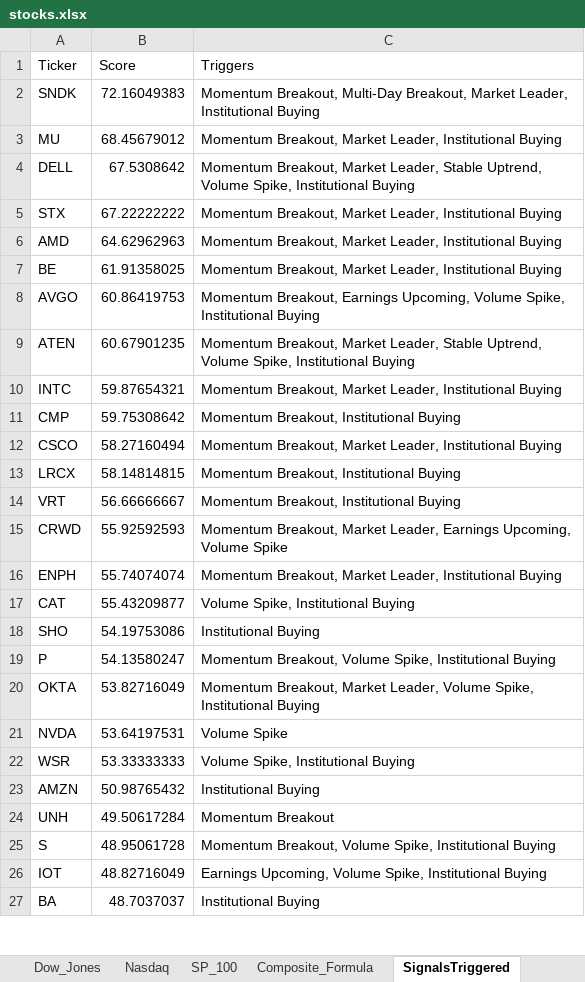
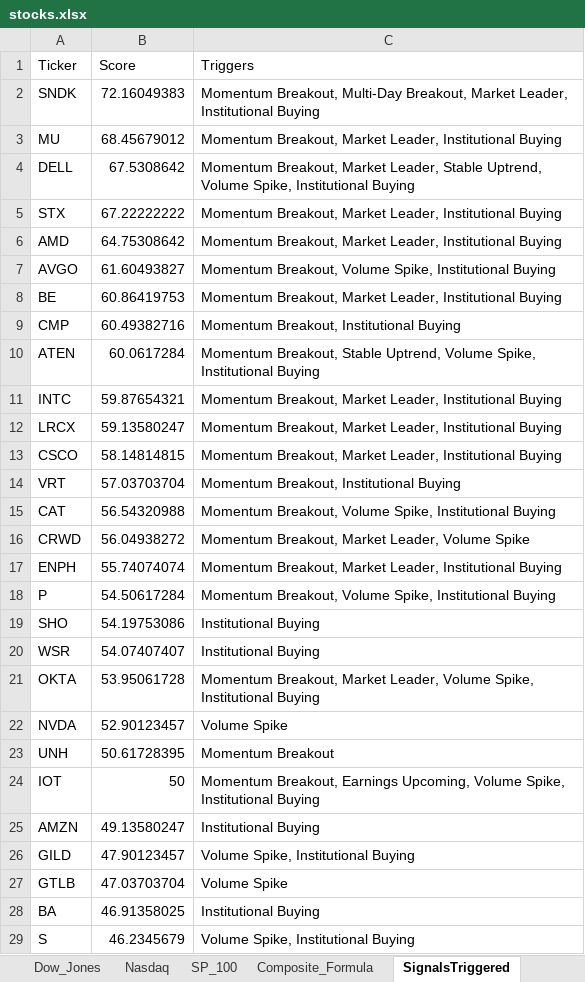
Before and after one commit to srijaipur/stocks-analytics-engine, an Excel workbook: stocks.xlsx, sheet SignalsTriggered, drawn as a sheet; only a part is shown; values as stored, in another font and other column widths than the file's, no borders; removed rows and columns are numbered as before the commit, all else as after; the diff covers the shown part only; the diff names each change by its address in the sheet, - before the commit and + after, or states it on an @@ line.

```diff
--- a/stocks.xlsx (sheet SignalsTriggered)
+++ b/stocks.xlsx (sheet SignalsTriggered)
-B6 (Score): 64.62962963
+B6 (Score): 64.75308642
+row 7: AVGO | 61.60493827 | Momentum Breakout, Volume Spike, Institutional Buying
-B8 (Score): 61.91358025
+B8 (Score): 60.86419753
-row 8: AVGO | 60.86419753 | Momentum Breakout, Earnings Upcoming, Volume Spike, Institutional Buying
+row 9: CMP | 60.49382716 | Momentum Breakout, Institutional Buying
-B10 (Score): 60.67901235
+B10 (Score): 60.0617284
-C10 (Triggers): Momentum Breakout, Market Leader, Stable Uptrend,…
+C10 (Triggers): Momentum Breakout, Stable Uptrend,…
-row 11: CMP | 59.75308642 | Momentum Breakout, Institutional Buying
+row 12: LRCX | 59.13580247 | Momentum Breakout, Market Leader, Institutional Buying
-B13 (Score): 58.27160494
+B13 (Score): 58.14814815
-row 13: LRCX | 58.14814815 | Momentum Breakout, Institutional Buying
-B14 (Score): 56.66666667
+B14 (Score): 57.03703704
+row 15: CAT | 56.54320988 | Momentum Breakout, Volume Spike, Institutional Buying
-B16 (Score): 55.92592593
+B16 (Score): 56.04938272
-C16 (Triggers): …Market Leader, Earnings Upcoming, Volume Spike
+C16 (Triggers): …Market Leader, Volume Spike
-row 17: CAT | 55.43209877 | Volume Spike, Institutional Buying
+row 18: P | 54.50617284 | Momentum Breakout, Volume Spike, Institutional Buying
-row 19: P | 54.13580247 | Momentum Breakout, Volume Spike, Institutional Buying
+row 20: WSR | 54.07407407 | Institutional Buying
-B21 (Score): 53.82716049
+B21 (Score): 53.95061728
-B22 (Score): 53.64197531
+B22 (Score): 52.90123457
-row 22: WSR | 53.33333333 | Volume Spike, Institutional Buying
-row 23: AMZN | 50.98765432 | Institutional Buying
-B23 (Score): 49.50617284
+B23 (Score): 50.61728395
-row 25: S | 48.95061728 | Momentum Breakout, Volume Spike, Institutional Buying
-B24 (Score): 48.82716049
+B24 (Score): 50
-C24 (Triggers): Earnings Upcoming,…
+C24 (Triggers): Momentum Breakout, Earnings Upcoming,…
+row 25: AMZN | 49.13580247 | Institutional Buying
+row 26: GILD | 47.90123457 | Volume Spike, Institutional Buying
+row 27: GTLB | 47.03703704 | Volume Spike
-B28 (Score): 48.7037037
+B28 (Score): 46.91358025
+row 29: S | 46.2345679 | Volume Spike, Institutional Buying
```
Also changed, not shown: 10 added rows, 12 removed rows and 12 edited cells elsewhere in this sheet, sheet ScoresCurrent, sheet ScoresPreviousDay, 3 other files.
